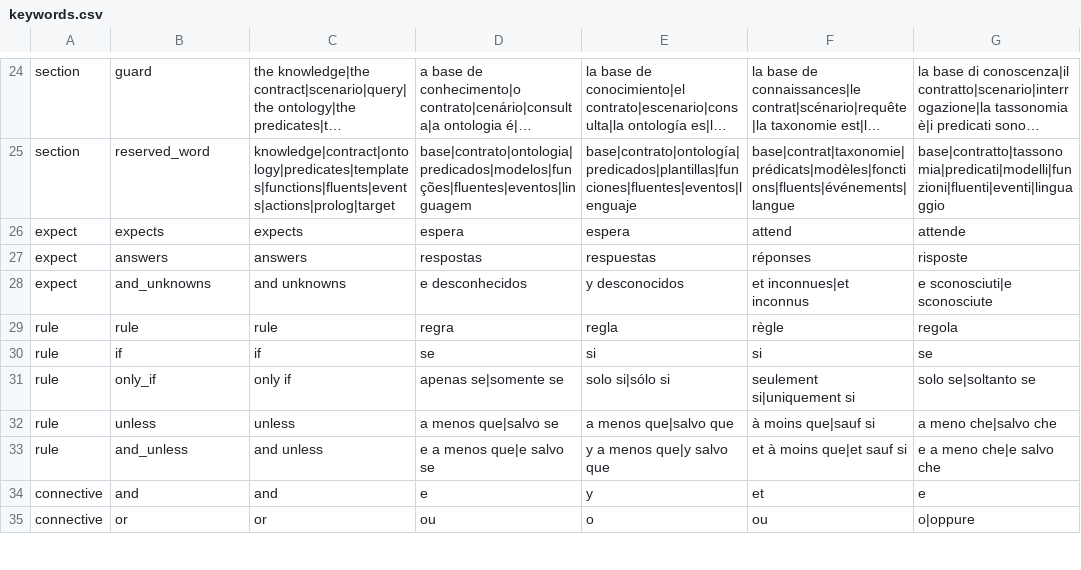
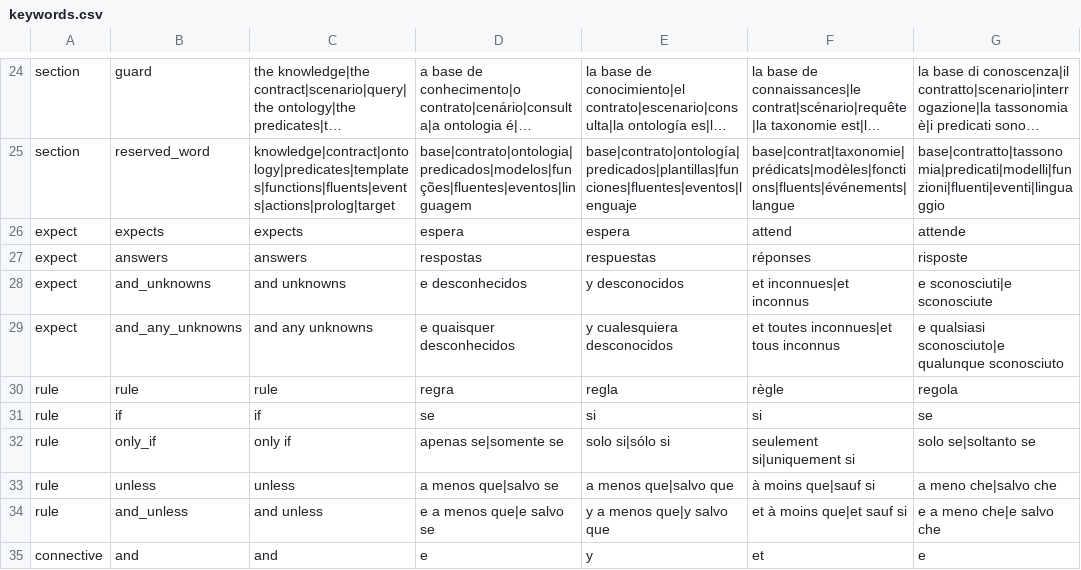
Before and after one commit to LogicalContractsOrg/LogicalEnglish2, a CSV file: i18n/keywords.csv, drawn as a sheet; only a part is shown, gaps mark what is left out; the shorter side is filled out with more unchanged rows; long unchanged cells end in ….

```diff
--- a/i18n/keywords.csv
+++ b/i18n/keywords.csv
@@ -28,2 +28,3 @@ expect,answers,answers,respostas,respuestas,réponses,risposte
 expect,and_unknowns,and unknowns,e desconhecidos,y desconocidos,et inconnues|et inconnus,e sconosciuti|e sconosciute
+expect,and_any_unknowns,and any unknowns,e quaisquer desconhecidos,y cualesquiera desconocidos,et toutes inconnues|et tous inconnus,e qualsiasi sconosciuto|e qualunque sconosciuto
 rule,rule,rule,regra,regla,règle,regola
```
Also changed, not shown: i18n/writer_words.csv, 17 other files.
